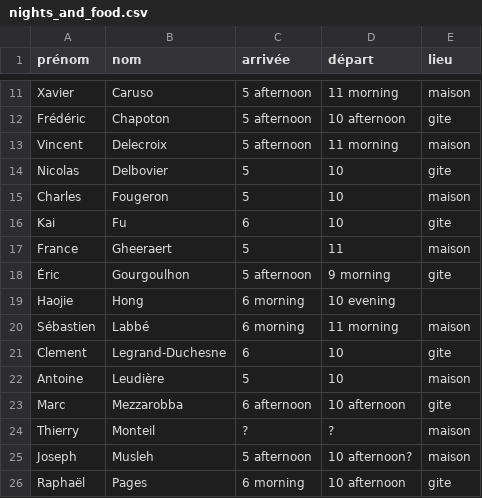
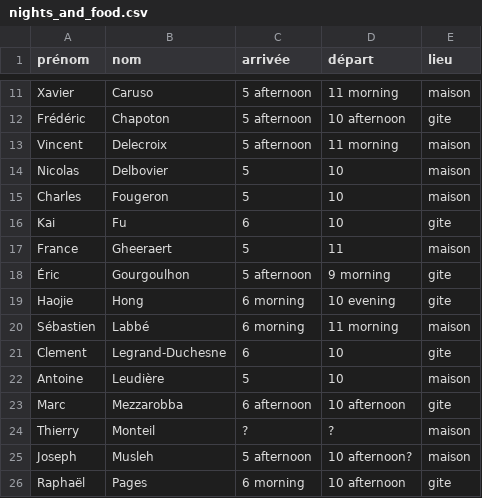
Before and after one commit to sagemath/days117, a CSV file: organization/nights_and_food.csv, drawn as a sheet; only a part is shown, gaps mark what is left out.

Commit message:
typo

```diff
--- a/organization/nights_and_food.csv
+++ b/organization/nights_and_food.csv
@@ -13,3 +13,3 @@ Frédéric,Chapoton,5 afternoon,10 afternoon,gite
 Vincent,Delecroix,5 afternoon,11 morning,maison
-Nicolas,Delbovier,5,10,gite
+Nicolas,Delbovier,5,10,maison
 Charles,Fougeron,5,10,maison
@@ -18,3 +18,3 @@ France,Gheeraert,5,11,maison
 Éric,Gourgoulhon,5 afternoon,9 morning,gite
-Haojie,Hong,6 morning,10 evening
+Haojie,Hong,6 morning,10 evening,gite
 Sébastien,Labbé,6 morning,11 morning,maison
```
